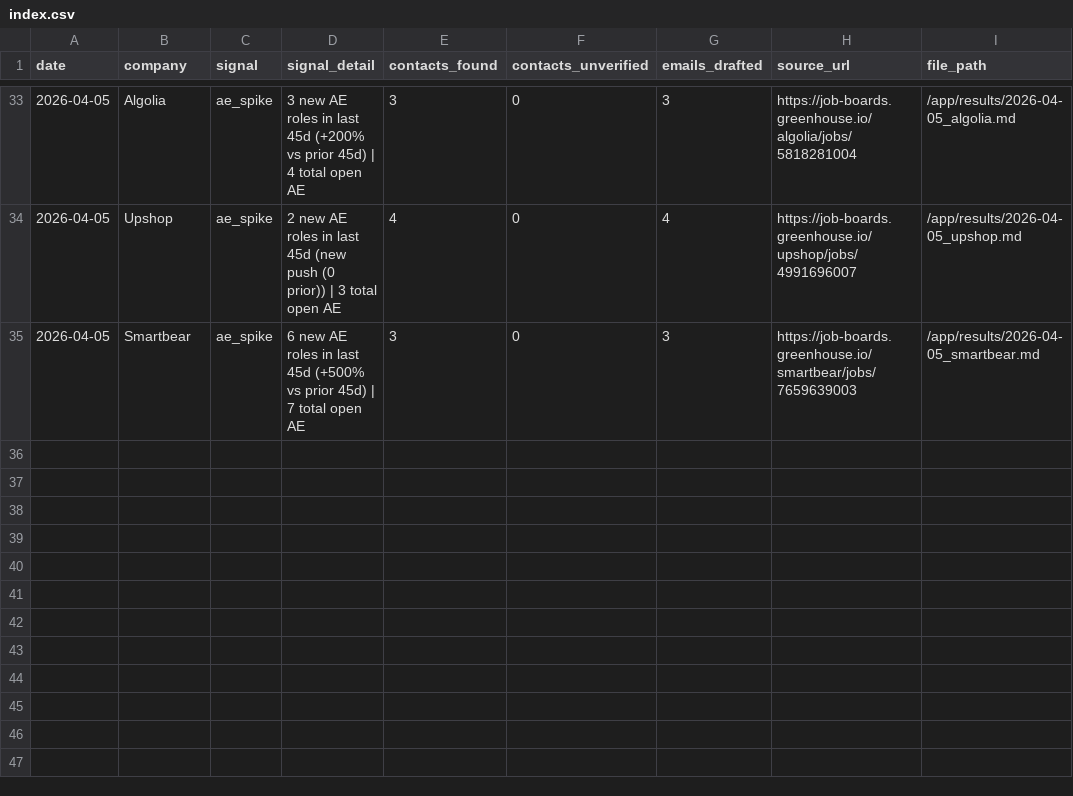
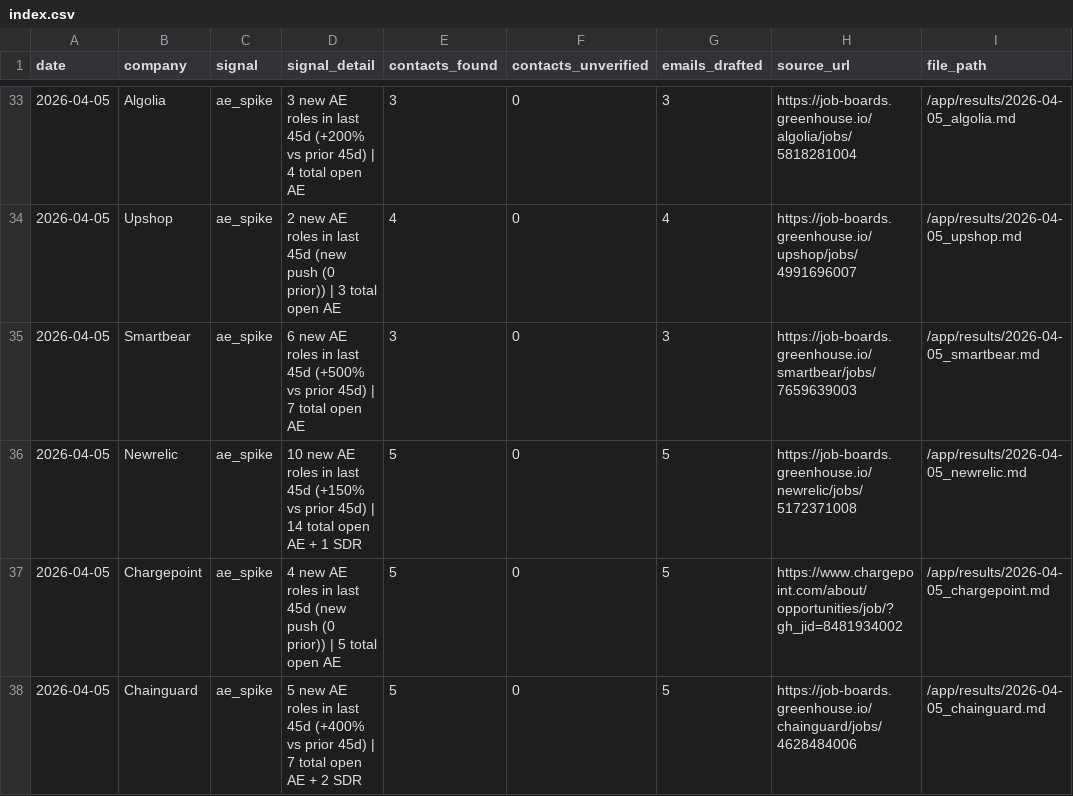
Before and after one commit to rabimoses/company-prospector, a CSV file: results/index.csv, drawn as a sheet; only a part is shown, gaps mark what is left out; the diff names each change by its address in the sheet, - before the commit and + after, or states it on an @@ line.

Commit message:
prospector run 2026-04-05

```diff
--- a/results/index.csv
+++ b/results/index.csv
+row 36: 2026-04-05 | Newrelic | ae_spike | 10 new AE roles in last 45d (+150% vs prior 45d) | 14 total open AE + 1 SDR | 5 | 0 | 5 | https://job-boards.greenhouse.io/newrelic/jobs/5172371008 | /app/results/2026-04-05_newrelic.md
+row 37: 2026-04-05 | Chargepoint | ae_spike | 4 new AE roles in last 45d (new push (0 prior)) | 5 total open AE | 5 | 0 | 5 | https://www.chargepoint.com/about/opportunities/job/?gh_jid=8481934002 | /app/results/2026-04-05_chargepoint.md
+row 38: 2026-04-05 | Chainguard | ae_spike | 5 new AE roles in last 45d (+400% vs prior 45d) | 7 total open AE + 2 SDR | 5 | 0 | 5 | https://job-boards.greenhouse.io/chainguard/jobs/4628484006 | /app/results/2026-04-05_chainguard.md
```
